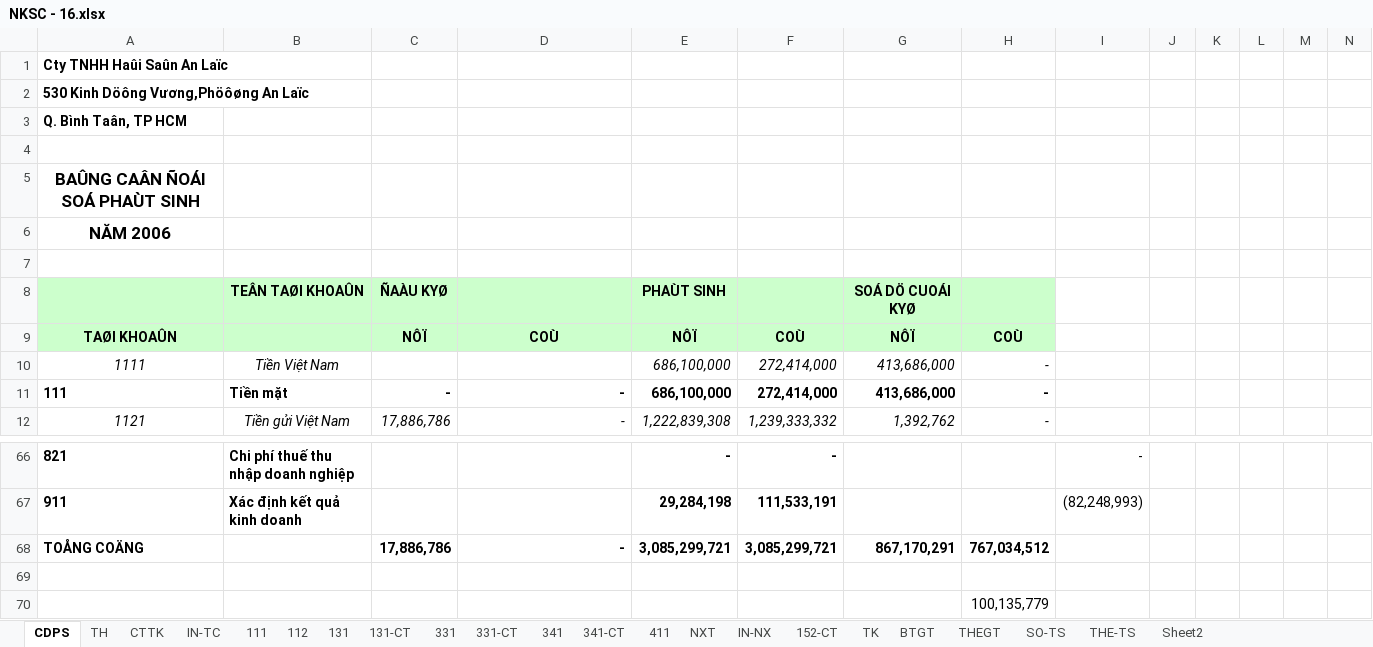
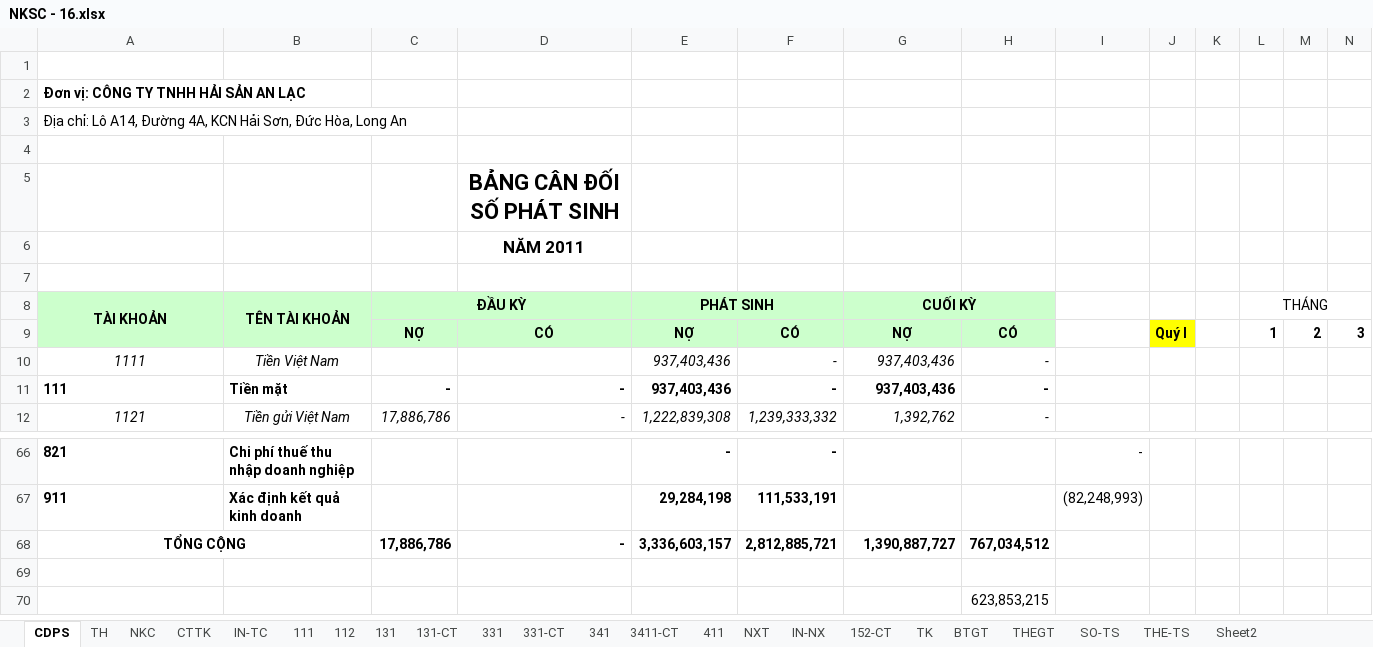
Before and after one commit to vuphuong11/KIM-DUNG-PHAT, an Excel workbook: SO SACH/2016/NKSC - 16.xlsx, sheet CDPS, drawn as a sheet; only a part is shown, gaps mark what is left out; values as stored, in another font and other column widths than the file's, no borders; removed rows and columns are numbered as before the commit, all else as after; the diff names each change by its address in the sheet, - before the commit and + after, or states it on an @@ line.

```diff
--- a/SO SACH/2016/NKSC - 16.xlsx (sheet CDPS)
+++ b/SO SACH/2016/NKSC - 16.xlsx (sheet CDPS)
-sheet tab: 341-CT
+sheet tab: NKC
+sheet tab: 3411-CT
-row 1: Cty TNHH Haûi Saûn An Laïc
-row 2: 530 Kinh Döông Vương,Phöôøng An Laïc
-row 3: Q. Bình Taân, TP HCM
-A2: BAÛNG CAÂN ÑOÁI SOÁ PHAÙT SINH
+A2: Đơn vị: CÔNG TY TNHH HẢI SẢN AN LẠC
@@ A2:A3 text size: smaller, alignment: center → left @@
-A3: NĂM 2006
+A3: Địa chỉ: Lô A14, Đường 4A, KCN Hải Sơn, Đức Hòa, Long An
-A3 bold: on
+A3 bold: off
-row 8:  | TEÂN TAØI KHOAÛN | ÑAÀU KYØ |  | PHAÙT SINH |  | SOÁ DÖ CUOÁI KYØ
+row 5:  |  |  | BẢNG CÂN ĐỐI SỐ PHÁT SINH
+row 6:  |  |  | NĂM 2011
-row 7: TAØI KHOAÛN |  | NÔÏ | COÙ | NÔÏ | COÙ | NÔÏ | COÙ
+row 7: (empty)
-A7:H7 fill: #CCFFCC
+A7:H7 fill: none
+row 8: TÀI KHOẢN | TÊN TÀI KHOẢN | ĐẦU KỲ |  | PHÁT SINH |  | CUỐI KỲ |  |  |  |  | THÁNG
+row 9:  |  | NỢ | CÓ | NỢ | CÓ | NỢ | CÓ |  | Quý I |  | 1 | 2 | 3
-E10:E11: 686,100,000
+E10:E11: 937,403,436
-F10:F11: 272,414,000
+F10:F11: -
-G10:G11: 413,686,000
+G10:G11: 937,403,436
-row 68: TOÅNG COÄNG |  | 17,886,786 | - | 3,085,299,721 | 3,085,299,721 | 867,170,291 | 767,034,512
+row 68: TỔNG CỘNG |  | 17,886,786 | - | 3,336,603,157 | 2,812,885,721 | 1,390,887,727 | 767,034,512
-H70: 100,135,779
+H70: 623,853,215
```
Also changed, not shown: sheet 152-CT, sheet TK, sheet TH, sheet IN-NX, sheet IN-TC, sheet 131-CT, 6 more sheets, formulas that keep their value, 1 other file.
